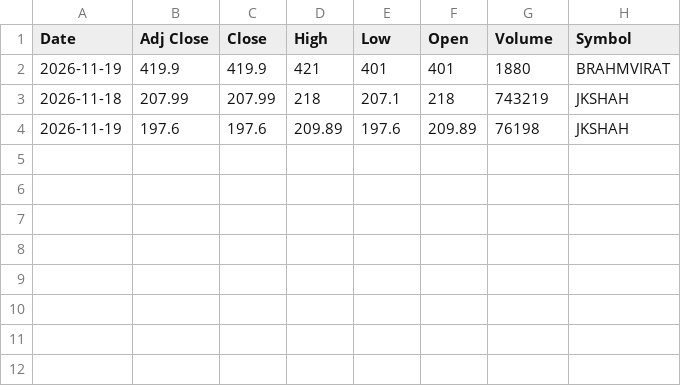
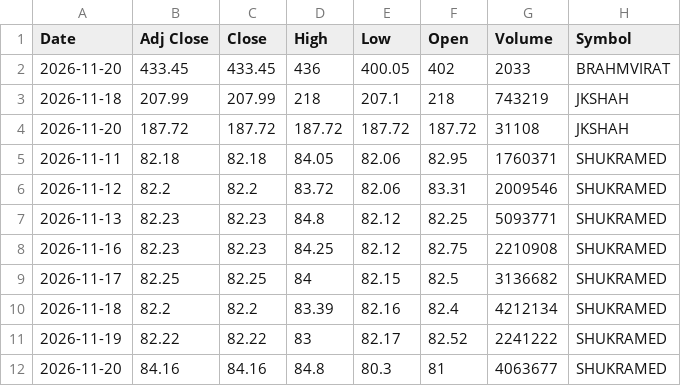
Before and after one commit to drharikumar/chartview-data, a CSV file: ohlcv/new/NEW_OHLCV.csv, drawn as a sheet.

```diff
--- a/ohlcv/new/NEW_OHLCV.csv
+++ b/ohlcv/new/NEW_OHLCV.csv
@@ -1,4 +1,12 @@
 Date,Adj Close,Close,High,Low,Open,Volume,Symbol
-2026-11-19,419.9,419.9,421,401,401,1880,BRAHMVIRAT
+2026-11-20,433.45,433.45,436,400.05,402,2033,BRAHMVIRAT
 2026-11-18,207.99,207.99,218,207.1,218,743219,JKSHAH
-2026-11-19,197.6,197.6,209.89,197.6,209.89,76198,JKSHAH
+2026-11-20,187.72,187.72,187.72,187.72,187.72,31108,JKSHAH
+2026-11-11,82.18,82.18,84.05,82.06,82.95,1760371,SHUKRAMED
+2026-11-12,82.2,82.2,83.72,82.06,83.31,2009546,SHUKRAMED
+2026-11-13,82.23,82.23,84.8,82.12,82.25,5093771,SHUKRAMED
+2026-11-16,82.23,82.23,84.25,82.12,82.75,2210908,SHUKRAMED
+2026-11-17,82.25,82.25,84,82.15,82.5,3136682,SHUKRAMED
+2026-11-18,82.2,82.2,83.39,82.16,82.4,4212134,SHUKRAMED
+2026-11-19,82.22,82.22,83,82.17,82.52,2241222,SHUKRAMED
+2026-11-20,84.16,84.16,84.8,80.3,81,4063677,SHUKRAMED
```
Also changed, not shown: fundamentals/STOCKS_FLOAT.csv, fundamentals/nse_classification.csv, 4 other files.
